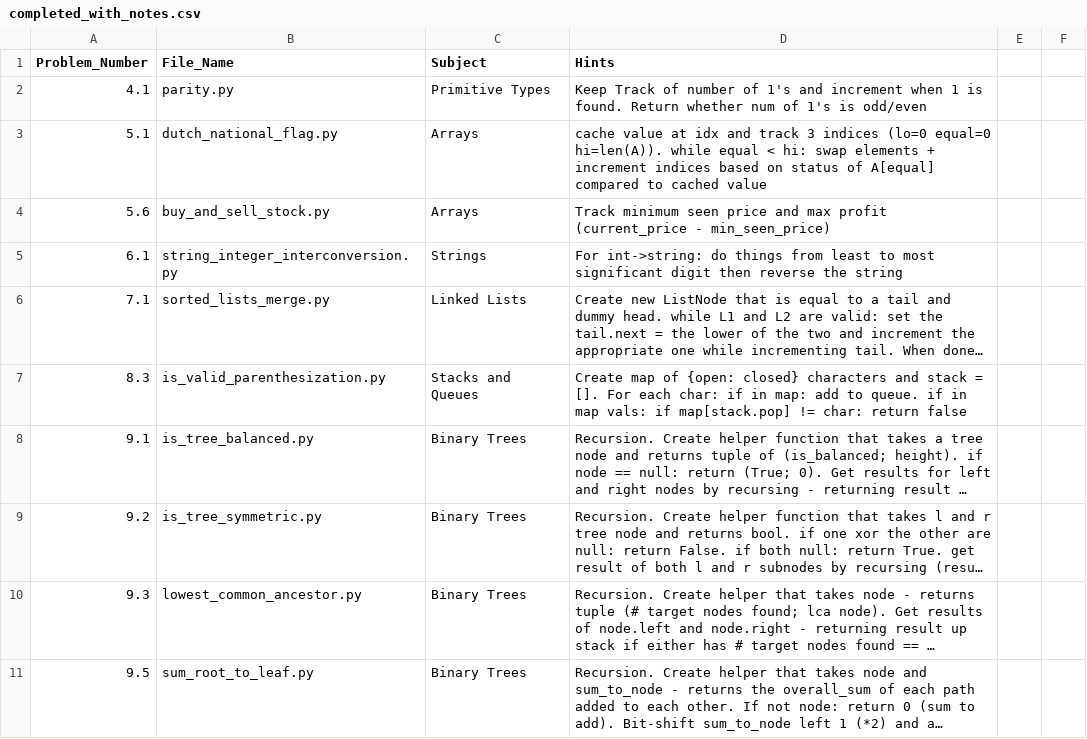
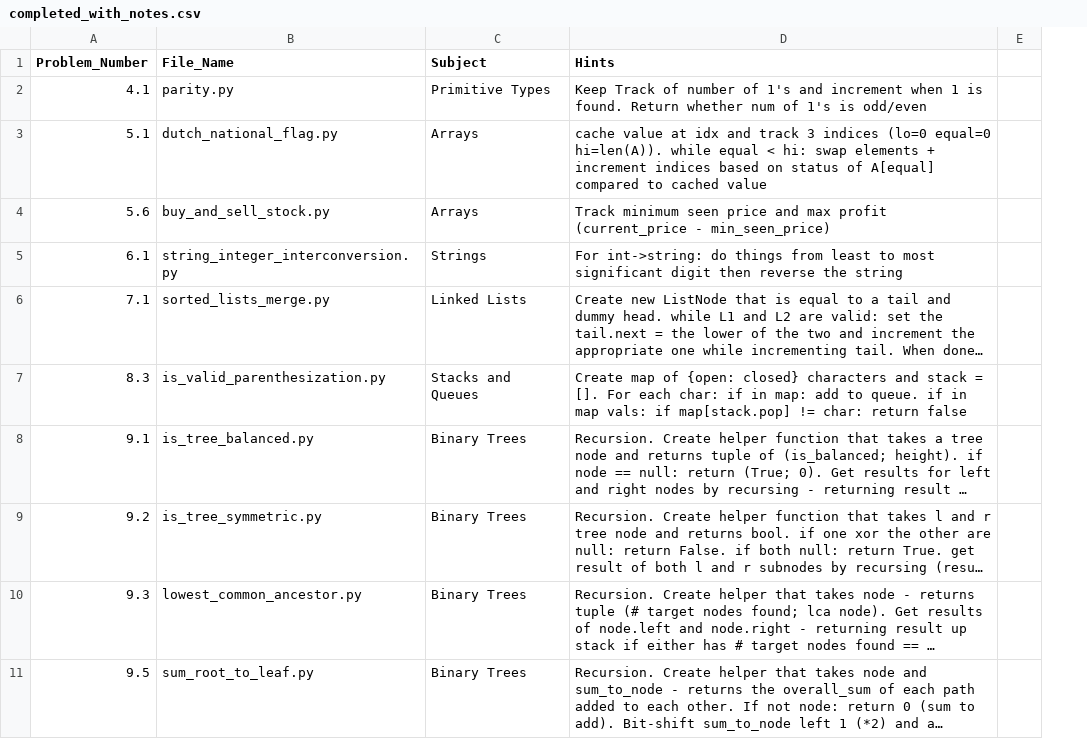
Before and after one commit to randypalusz/EPIJudge, a CSV file: completed_with_notes.csv, drawn as a sheet; only a part is shown; long unchanged cells end in …; removed rows and columns are numbered as before the commit, all else as after; the diff covers the shown part only; the diff names each change by its address in the sheet, - before the commit and + after, or states it on an @@ line.

```diff
--- a/completed_with_notes.csv
+++ b/completed_with_notes.csv
-column E, empty
-column F, empty
+column E, empty
```
Also changed, not shown: 1 added row and 2 edited cells elsewhere in this file, 2 other files.
